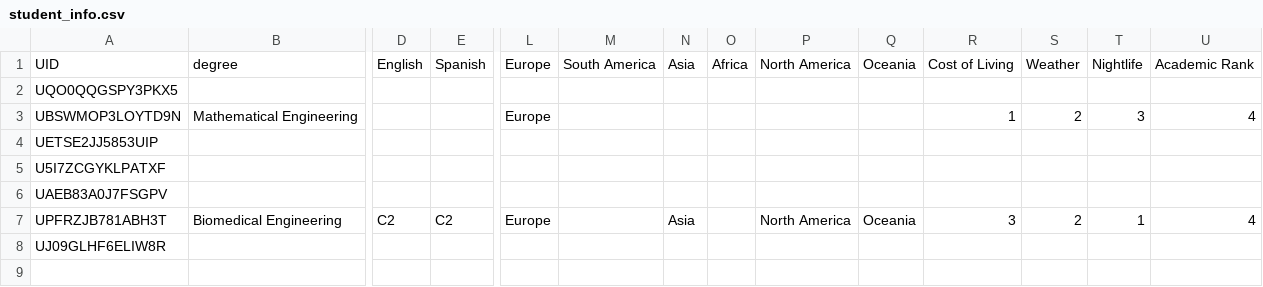
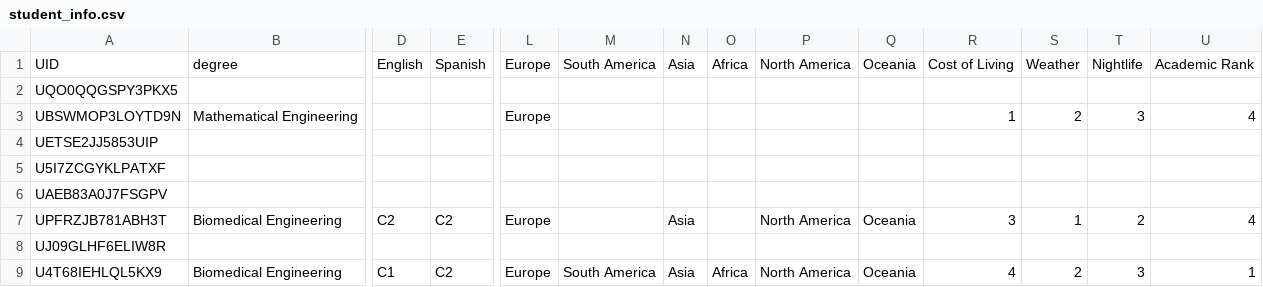
Before and after one commit to marcserranos/TCB-mobility-project, a CSV file: data/student_info.csv, drawn as a sheet; only a part is shown, gaps mark what is left out; rows hold the shown columns only; the diff names each change by its address in the sheet, - before the commit and + after, or states it on an @@ line.

```diff
--- a/data/student_info.csv
+++ b/data/student_info.csv
-S7: 2
+S7: 1
-T7: 1
+T7: 2
+row 9: U4T68IEHLQL5KX9 | Biomedical Engineering | C1 | C2 | Europe | South America | Asia | Africa | North America | Oceania | 4 | 2 | 3 | 1
```
Also changed, not shown: data/users.csv.
